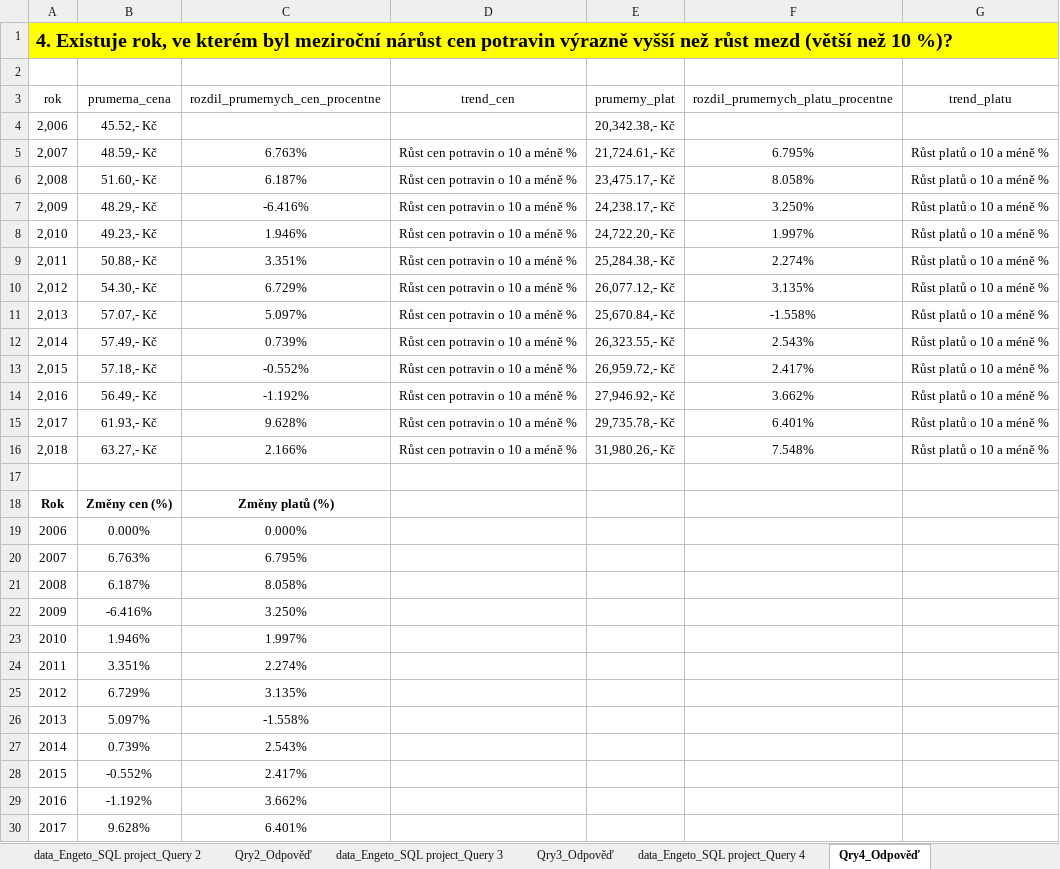
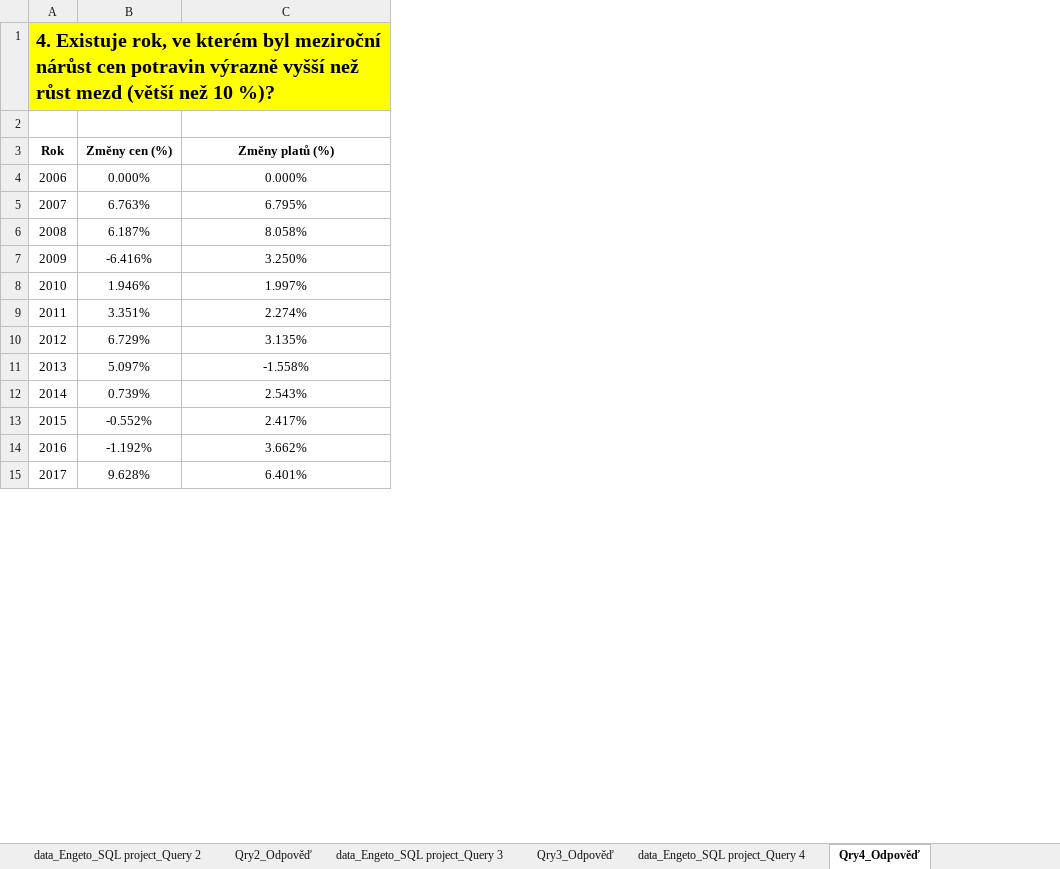
Before and after one commit to VV971/Engeto, an Excel workbook: SQL project/Engeto_SQL projekt_finální zpráva.xlsx, sheet Qry4_Odpověď, drawn as a sheet; only a part is shown; values as stored, in another font and other column widths than the file's, no borders; charts and pictures and conditional formats and table styles not drawn; removed rows and columns are numbered as before the commit, all else as after; the diff names each change by its address in the sheet, - before the commit and + after, or states it on an @@ line.

```diff
--- a/SQL project/Engeto_SQL projekt_finální zpráva.xlsx (sheet Qry4_Odpověď)
+++ b/SQL project/Engeto_SQL projekt_finální zpráva.xlsx (sheet Qry4_Odpověď)
-column D, empty
-column E, empty
-column F, empty
-column G, empty
-row 2: (empty)
-row 3: rok | prumerna_cena | rozdil_prumernych_cen_procentne | trend_cen | prumerny_plat | rozdil_prumernych_platu_procentne | trend_platu
-row 4: 2,006 | 45.52,- Kč |  |  | 20,342.38,- Kč
-row 5: 2,007 | 48.59,- Kč | 6.763% | Růst cen potravin o 10 a méně % | 21,724.61,- Kč | 6.795% | Růst platů o 10 a méně %
-row 6: 2,008 | 51.60,- Kč | 6.187% | Růst cen potravin o 10 a méně % | 23,475.17,- Kč | 8.058% | Růst platů o 10 a méně %
-row 7: 2,009 | 48.29,- Kč | -6.416% | Růst cen potravin o 10 a méně % | 24,238.17,- Kč | 3.250% | Růst platů o 10 a méně %
-row 8: 2,010 | 49.23,- Kč | 1.946% | Růst cen potravin o 10 a méně % | 24,722.20,- Kč | 1.997% | Růst platů o 10 a méně %
-row 9: 2,011 | 50.88,- Kč | 3.351% | Růst cen potravin o 10 a méně % | 25,284.38,- Kč | 2.274% | Růst platů o 10 a méně %
-row 10: 2,012 | 54.30,- Kč | 6.729% | Růst cen potravin o 10 a méně % | 26,077.12,- Kč | 3.135% | Růst platů o 10 a méně %
-row 11: 2,013 | 57.07,- Kč | 5.097% | Růst cen potravin o 10 a méně % | 25,670.84,- Kč | -1.558% | Růst platů o 10 a méně %
-row 12: 2,014 | 57.49,- Kč | 0.739% | Růst cen potravin o 10 a méně % | 26,323.55,- Kč | 2.543% | Růst platů o 10 a méně %
-row 13: 2,015 | 57.18,- Kč | -0.552% | Růst cen potravin o 10 a méně % | 26,959.72,- Kč | 2.417% | Růst platů o 10 a méně %
-row 14: 2,016 | 56.49,- Kč | -1.192% | Růst cen potravin o 10 a méně % | 27,946.92,- Kč | 3.662% | Růst platů o 10 a méně %
-row 15: 2,017 | 61.93,- Kč | 9.628% | Růst cen potravin o 10 a méně % | 29,735.78,- Kč | 6.401% | Růst platů o 10 a méně %
-row 16: 2,018 | 63.27,- Kč | 2.166% | Růst cen potravin o 10 a méně % | 31,980.26,- Kč | 7.548% | Růst platů o 10 a méně %
```
Also changed, not shown: sheet Qry5_Odpověď, charts or pictures, 1 other file.
